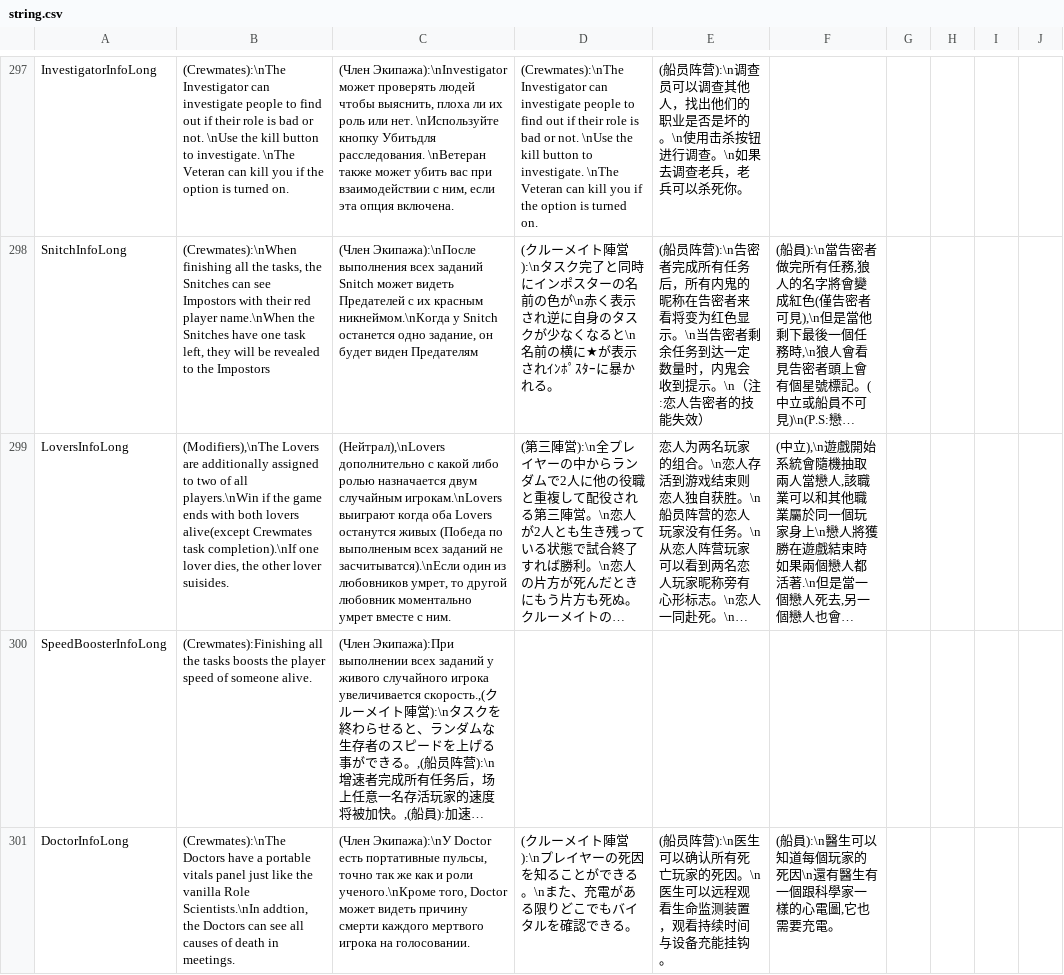
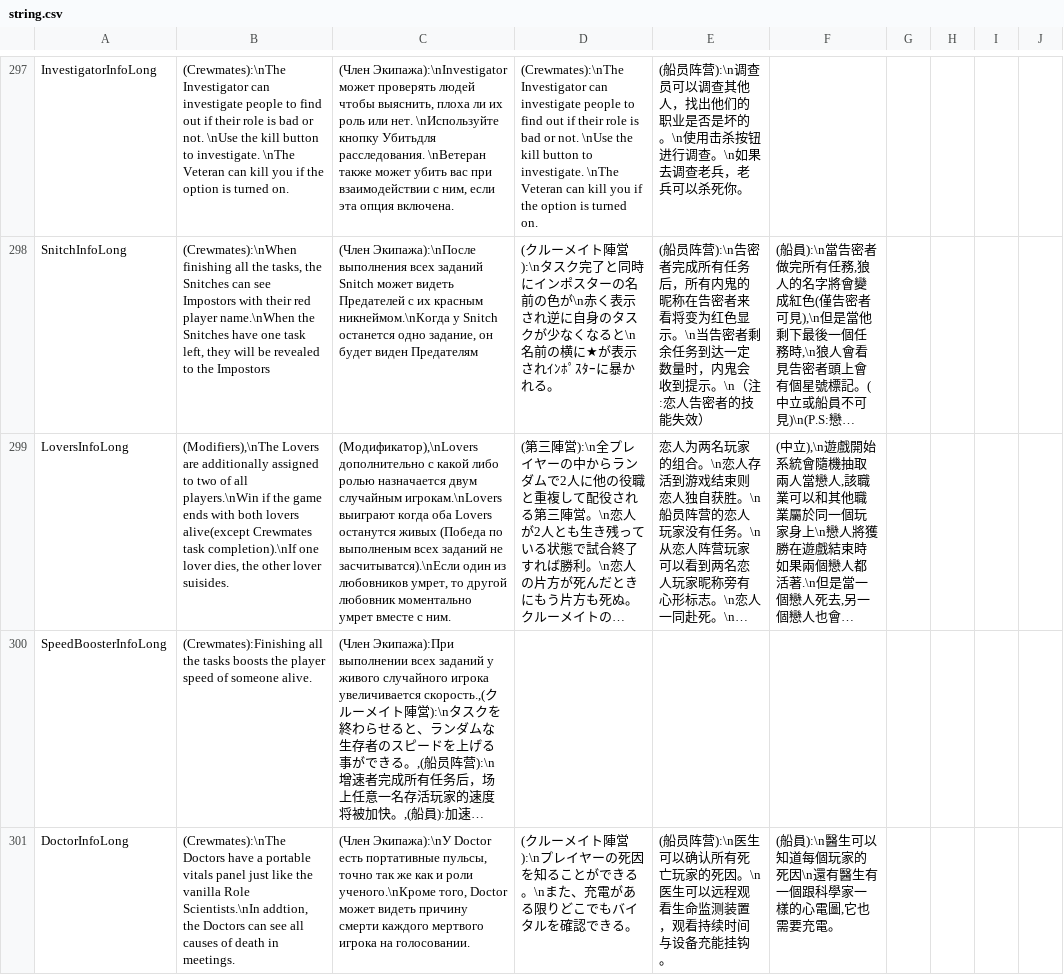
Before and after one commit to discus-sions/TownOfHost-TheOtherRoles, a CSV file: Resources/string.csv, drawn as a sheet; only a part is shown, gaps mark what is left out; long unchanged cells end in …; the diff names each change by its address in the sheet, - before the commit and + after, or states it on an @@ line.

Commit message:
Fix Lovers Info

```diff
--- a/Resources/string.csv
+++ b/Resources/string.csv
-C299: (Нейтрал),\nLovers дополнительно с…
+C299: (Модификатор),\nLovers дополнительно с…
```
